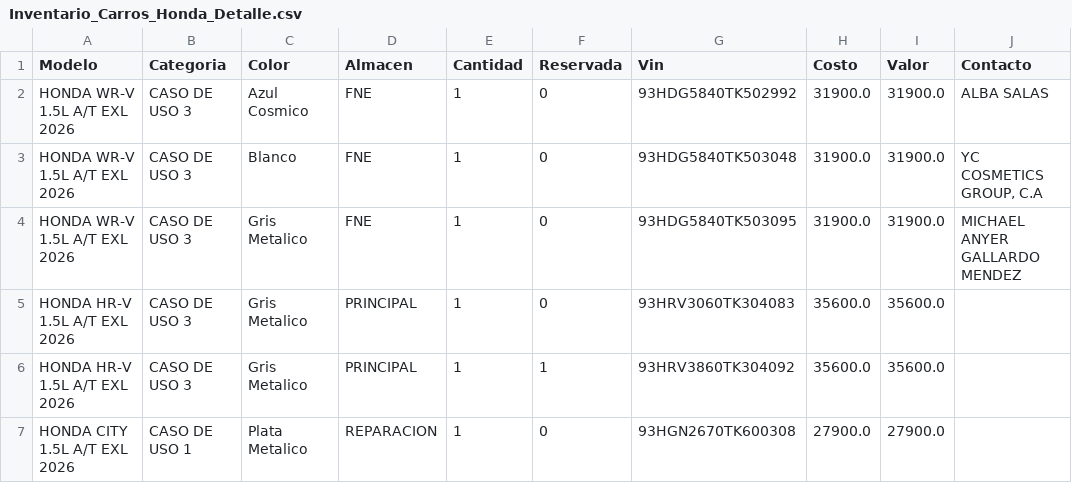
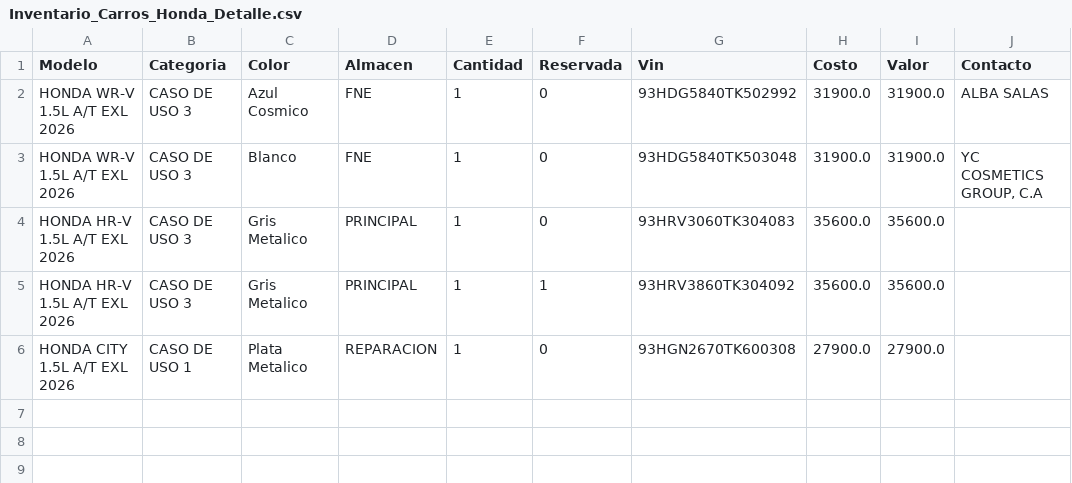
Before and after one commit to latinbienti-sys/inventariohonda, a CSV file: Inventario_Carros_Honda_Detalle.csv, drawn as a sheet.

Commit message:
Actualizacion automatica del inventario (2026-10-02 21:01 UTC)

```diff
--- a/Inventario_Carros_Honda_Detalle.csv
+++ b/Inventario_Carros_Honda_Detalle.csv
@@ -3,3 +3,2 @@ HONDA WR-V 1.5L A/T EXL 2026;CASO DE USO 3;Azul Cosmico;FNE;1;0;93HDG5840TK50299
 HONDA WR-V 1.5L A/T EXL 2026;CASO DE USO 3;Blanco;FNE;1;0;93HDG5840TK503048;31900.0;31900.0;YC COSMETICS GROUP, C.A
-HONDA WR-V 1.5L A/T EXL 2026;CASO DE USO 3;Gris Metalico;FNE;1;0;93HDG5840TK503095;31900.0;31900.0;MICHAEL ANYER GALLARDO MENDEZ
 HONDA HR-V 1.5L A/T EXL 2026;CASO DE USO 3;Gris Metalico;PRINCIPAL;1;0;93HRV3060TK304083;35600.0;35600.0;
```
Also changed, not shown: Inventario_Carros_Honda_Resumen.csv, 2 other files.
